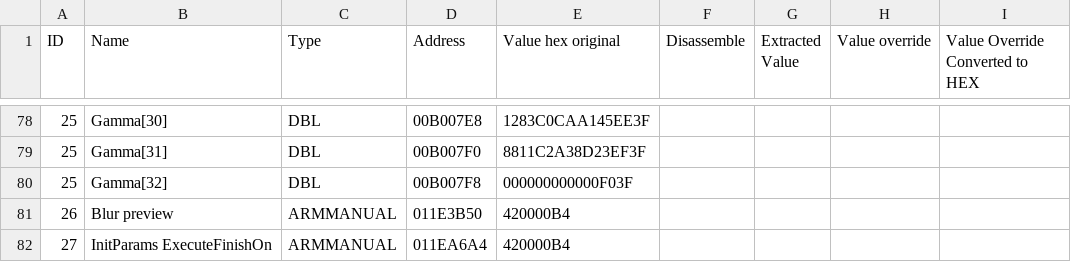
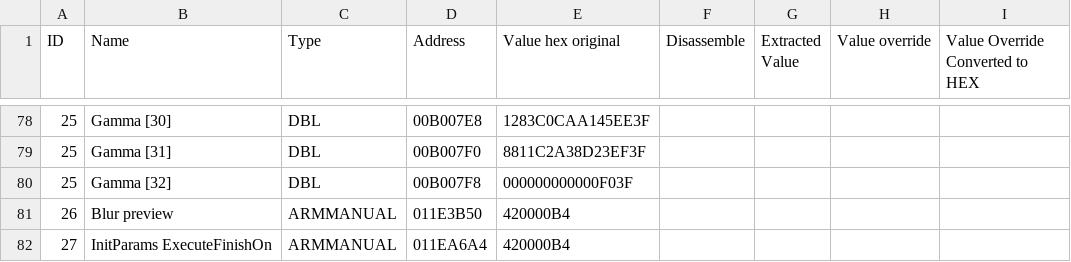
Before and after one commit to Rivko/ProjectPepega, a CSV file: tablichka.csv, drawn as a sheet; only a part is shown, gaps mark what is left out; the diff covers the shown part only.

```diff
--- a/tablichka.csv
+++ b/tablichka.csv
@@ -78,4 +78,4 @@ ID	Name	Type	Address	Value hex original	Disassemble	Extracted Value	Value overri
-25	Gamma[30]	DBL	00B007E8	1283C0CAA145EE3F
-25	Gamma[31]	DBL	00B007F0	8811C2A38D23EF3F
-25	Gamma[32]	DBL	00B007F8	000000000000F03F
+25	Gamma [30]	DBL	00B007E8	1283C0CAA145EE3F
+25	Gamma [31]	DBL	00B007F0	8811C2A38D23EF3F
+25	Gamma [32]	DBL	00B007F8	000000000000F03F
 26	Blur preview	ARMMANUAL	011E3B50	420000B4
```
Also changed, not shown: 54 edited cells elsewhere in this file, 6 other files.
